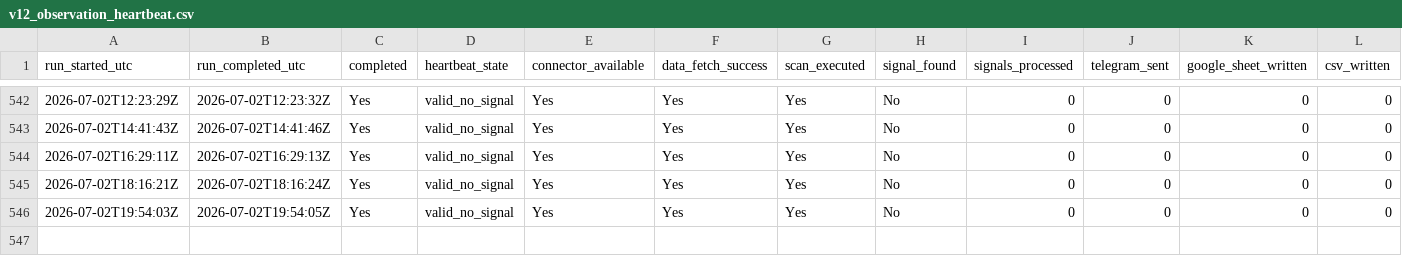
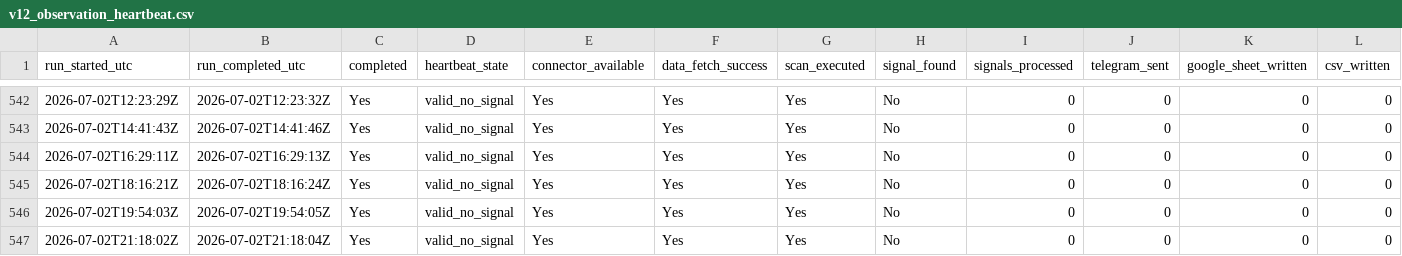
Before and after one commit to Sean11231123/quantcore-forward-observation, a CSV file: logs/v12_observation_heartbeat.csv, drawn as a sheet; only a part is shown, gaps mark what is left out; rows hold the shown columns only; the diff names each change by its address in the sheet, - before the commit and + after, or states it on an @@ line.

Commit message:
Update V12 forward logs

```diff
--- a/logs/v12_observation_heartbeat.csv
+++ b/logs/v12_observation_heartbeat.csv
+row 547: 2026-07-02T21:18:02Z | 2026-07-02T21:18:04Z | Yes | valid_no_signal | Yes | Yes | Yes | No | 0 | 0 | 0 | 0
```
